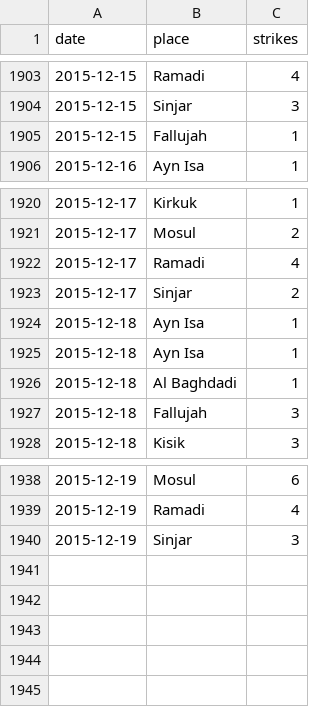
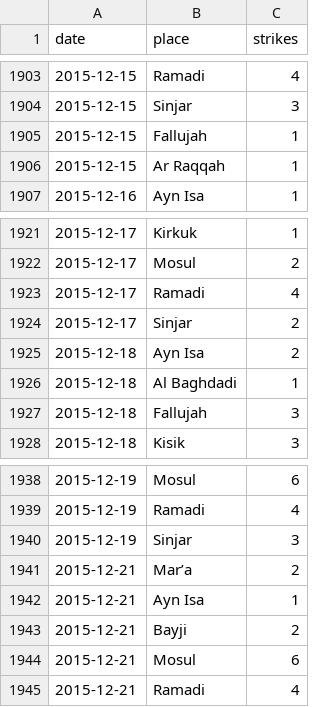
Before and after one commit to guardian/syria, a TSV file: data-in/dashboard-airstrikes.tsv, drawn as a sheet; only a part is shown, gaps mark what is left out.

Commit message:
New data

```diff
--- a/data-in/dashboard-airstrikes.tsv
+++ b/data-in/dashboard-airstrikes.tsv
@@ -1905,2 +1905,3 @@ date	place	strikes
 2015-12-15	Fallujah	1
+2015-12-15	Ar Raqqah	1
 2015-12-16	Ayn Isa	1
@@ -1923,4 +1924,3 @@ date	place	strikes
 2015-12-17	Sinjar	2
-2015-12-18	Ayn Isa	1
-2015-12-18	Ayn Isa	1
+2015-12-18	Ayn Isa	2
 2015-12-18	Al Baghdadi	1
@@ -1940 +1940,6 @@ date	place	strikes
 2015-12-19	Sinjar	3
+2015-12-21	Mar’a	2
+2015-12-21	Ayn Isa	1
+2015-12-21	Bayji	2
+2015-12-21	Mosul	6
+2015-12-21	Ramadi	4
```
